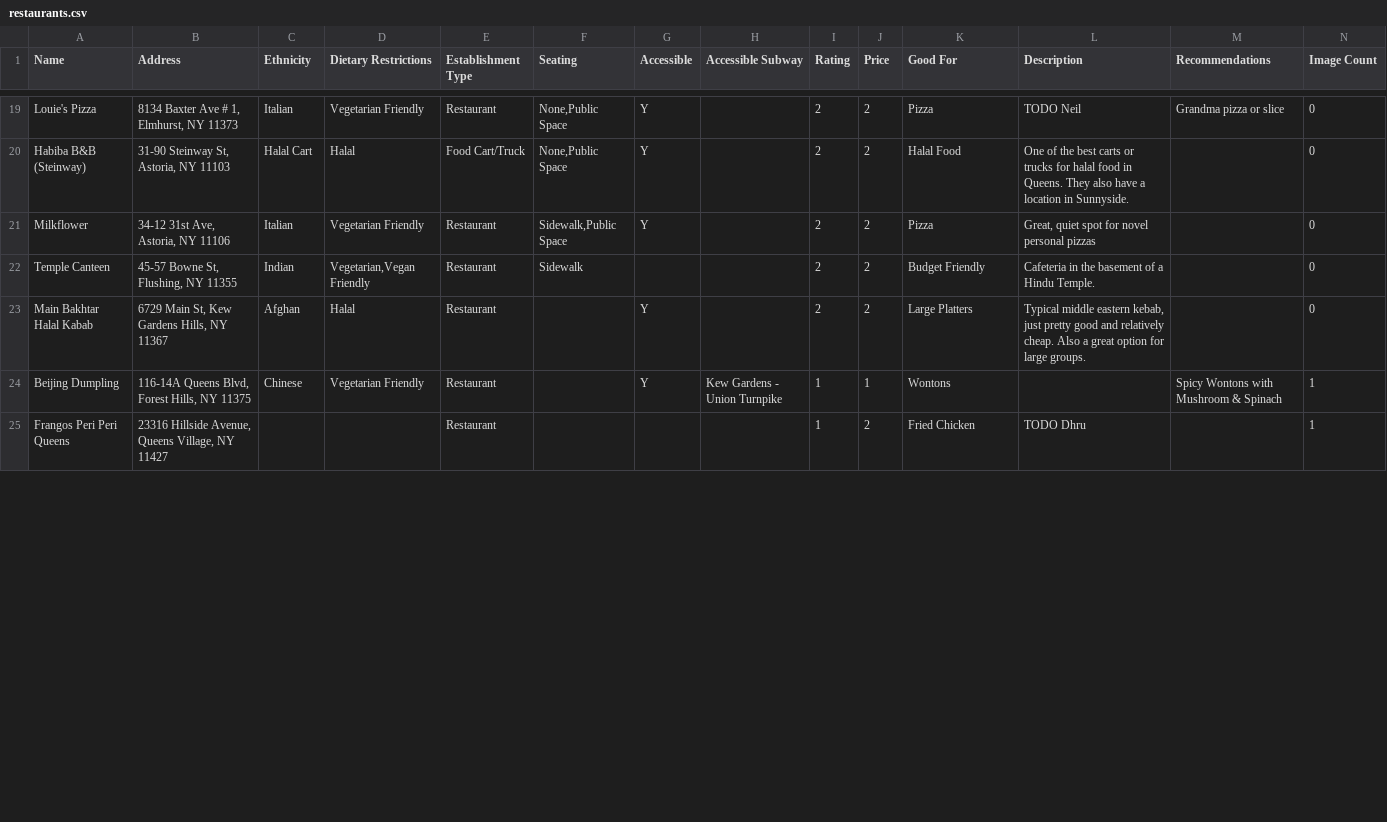
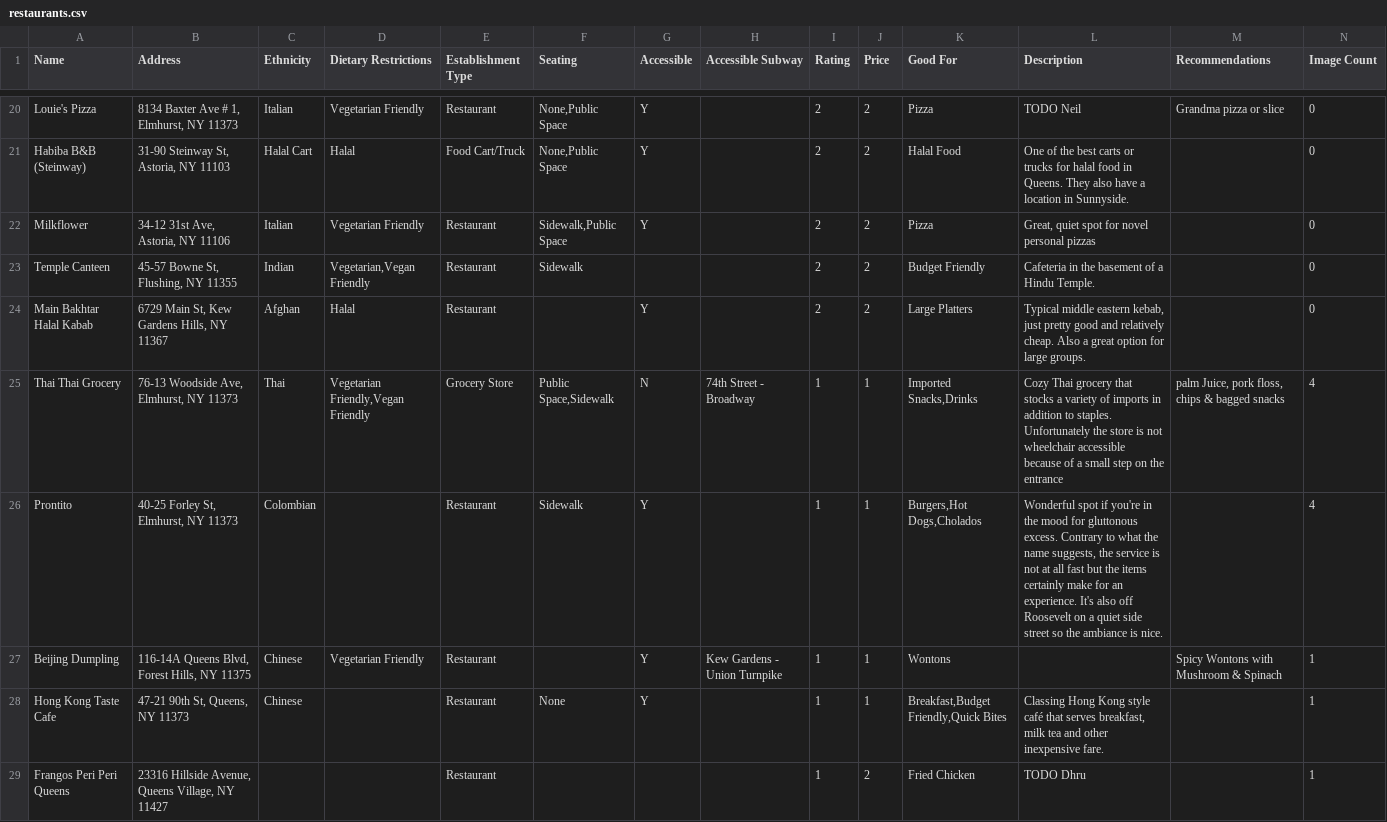
Before and after one commit to max11D/microcosm-node, a CSV file: data/restaurants.csv, drawn as a sheet; only a part is shown, gaps mark what is left out; rows hold the shown columns only; the diff covers the shown part only; the diff names each change by its address in the sheet, - before the commit and + after, or states it on an @@ line.

Commit message:
added some more restaurants, and image credits.

```diff
--- a/data/restaurants.csv
+++ b/data/restaurants.csv
+row 25: Thai Thai Grocery | 76-13 Woodside Ave, Elmhurst, NY 11373 | Thai | Vegetarian Friendly,Vegan Friendly | Grocery Store | Public Space,Sidewalk | N | 74th Street - Broadway | 1 | 1 | Imported Snacks,Drinks | Cozy Thai grocery that stocks a variety of imports in addition to staples. Unfortunately the store is not wheelchair accessible because of a small step on the entrance | palm Juice, pork floss, chips & bagged snacks | 4
+row 26: Prontito | 40-25 Forley St, Elmhurst, NY 11373 | Colombian |  | Restaurant | Sidewalk | Y |  | 1 | 1 | Burgers,Hot Dogs,Cholados | Wonderful spot if you're in the mood for gluttonous excess. Contrary to what the name suggests, the service is not at all fast but the items certainly make for an experience. It's also off Roosevelt on a quiet side street so the ambiance is nice. |  | 4
+row 28: Hong Kong Taste Cafe | 47-21 90th St, Queens, NY 11373 | Chinese |  | Restaurant | None | Y |  | 1 | 1 | Breakfast,Budget Friendly,Quick Bites | Classing Hong Kong style café that serves breakfast, milk tea and other inexpensive fare. |  | 1
```
Also changed, not shown: 3 added rows, 2 removed rows and 40 edited cells elsewhere in this file, 17 other files.
